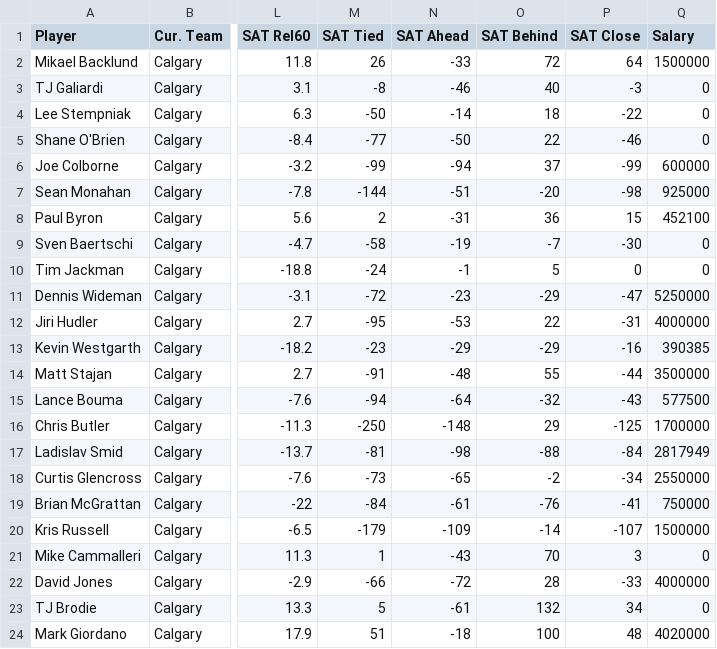
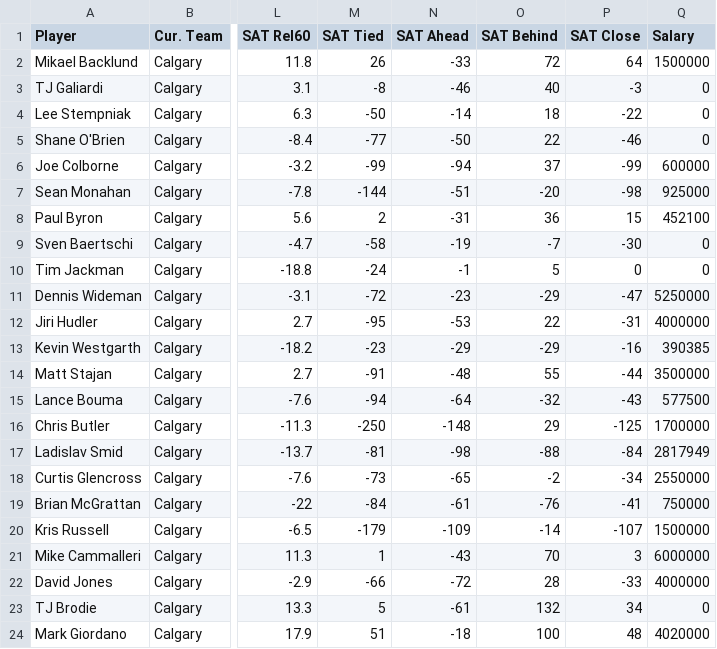
Before and after one commit to jordan-lerner/InfoVis, a CSV file: site/data/teams/Calgary.csv, drawn as a sheet; only a part is shown, gaps mark what is left out; the diff names each change by its address in the sheet, - before the commit and + after, or states it on an @@ line.

```diff
--- a/site/data/teams/Calgary.csv
+++ b/site/data/teams/Calgary.csv
-Q21 (Salary): 0
+Q21 (Salary): 6000000
```
Also changed, not shown: site/data/teams/Chicago.csv, site/data/teams/Colorado.csv, 13 other files.
